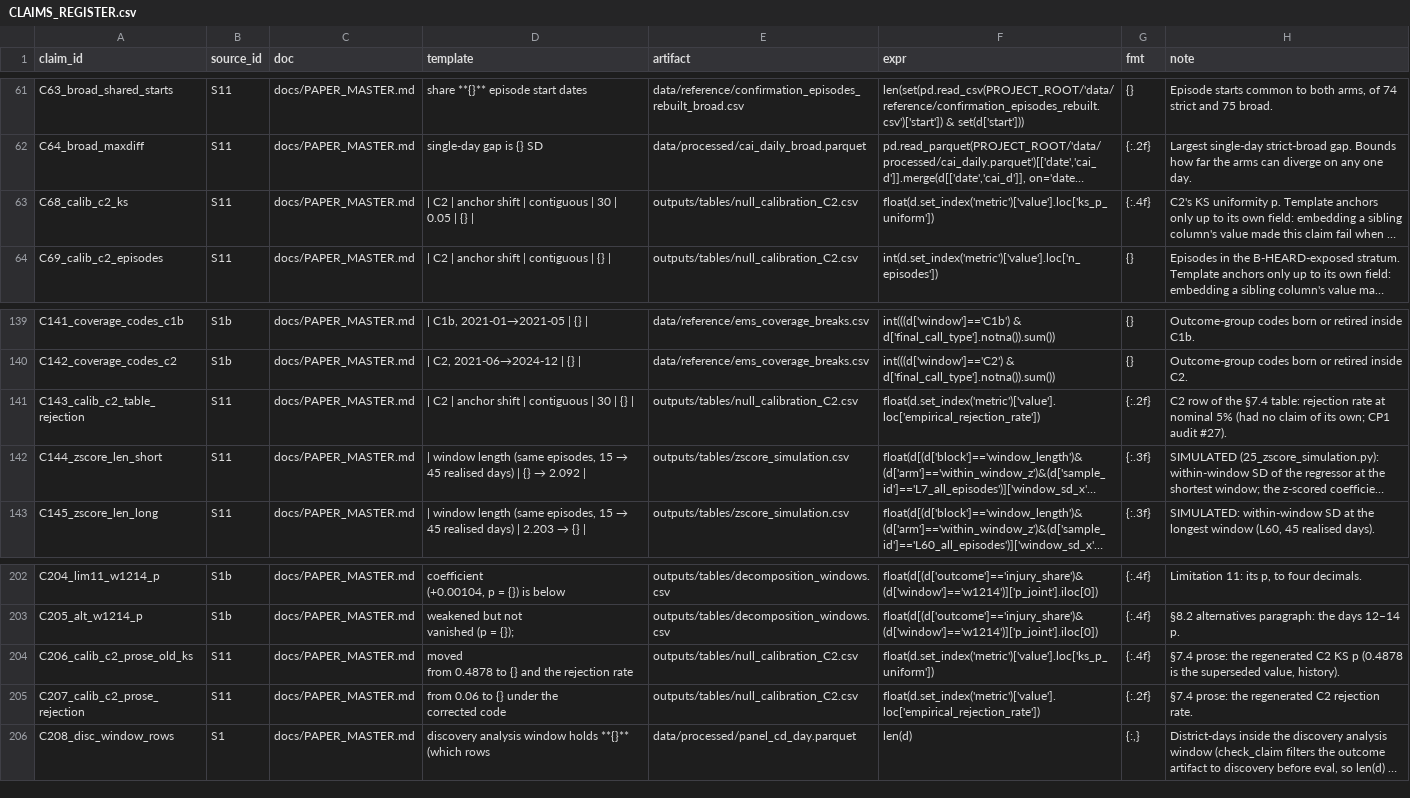
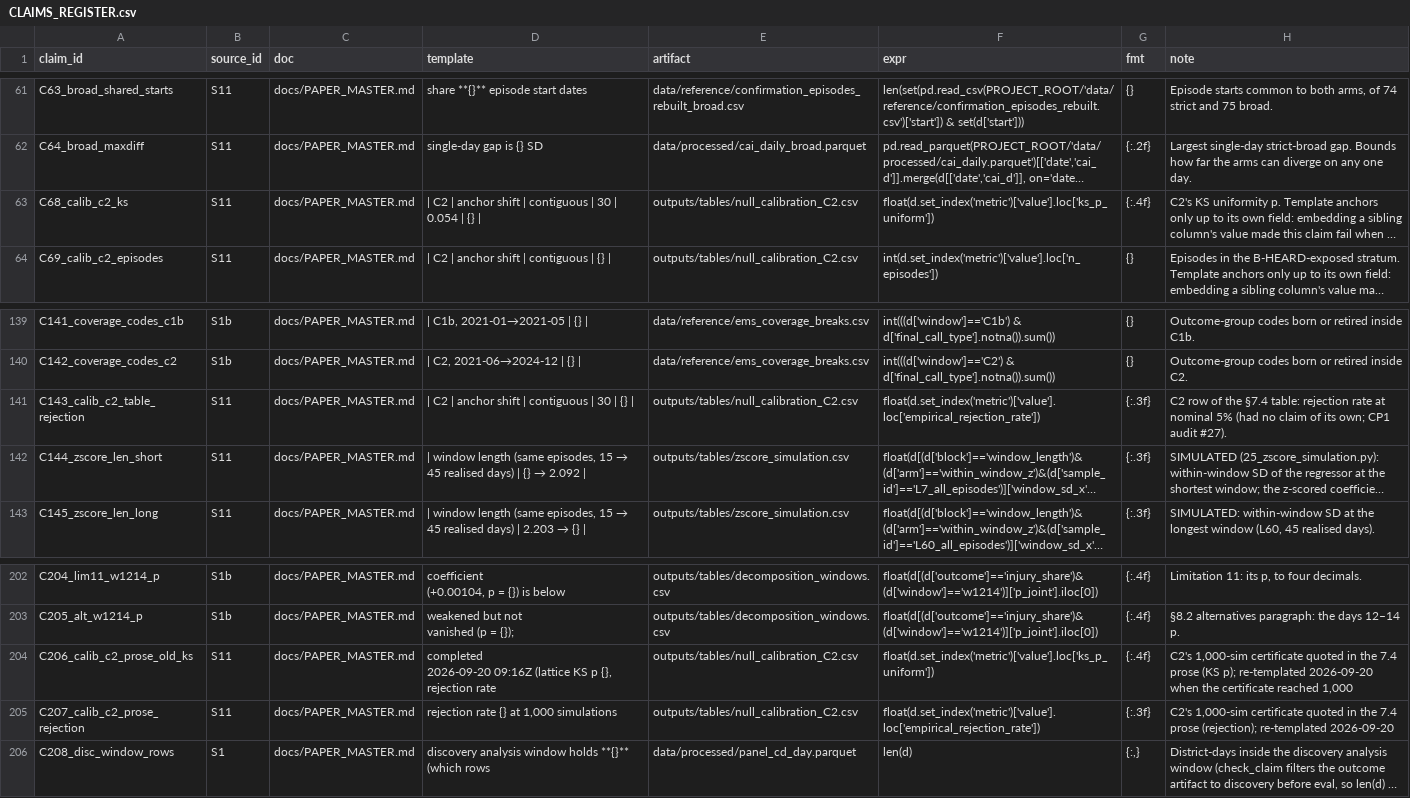
Before and after one commit to AbrahimMahmud/ems-police-awareness, a CSV file: docs/CLAIMS_REGISTER.csv, drawn as a sheet; only a part is shown, gaps mark what is left out; long unchanged cells end in …; ↵ is a line break in a cell; the diff names each change by its address in the sheet, - before the commit and + after, or states it on an @@ line.

Commit message:
C2 certified at 1,000 simulations (09:16Z: rejection 0.054 in [0.0365, 0.0635], lattice KS p 0.8221, CALIBRATED): §7.4's C2 row and prose, PAPER.md's calibration paragraph and the CP2 checklist's calibration line updated through the claims (C68/C143/C206/C207 re-anchored); every inferential stratum now certified at 1,000; gate 90/90 twice

```diff
--- a/docs/CLAIMS_REGISTER.csv
+++ b/docs/CLAIMS_REGISTER.csv
-D63 (template): …30 | 0.05 | {}…
+D63 (template): …30 | 0.054 | {}…
-G141 (fmt): {:.2f}
+G141 (fmt): {:.3f}
-D204 (template): moved ↵ from 0.4878 to {} and the rejection rate
+D204 (template): completed ↵ 2026-09-20 09:16Z (lattice KS p {}, rejection rate
-H204 (note): §7.4 prose: the regenerated C2 KS p (0.4878 is the superseded value, history).
+H204 (note): C2's 1,000-sim certificate quoted in the 7.4 prose (KS p); re-templated 2026-09-20 when the certificate reached 1,000
-D205 (template): from 0.06 to {} under the ↵ corrected code
+D205 (template): rejection rate {} at 1,000 simulations
-G205 (fmt): {:.2f}
+G205 (fmt): {:.3f}
-H205 (note): §7.4 prose: the regenerated C2 rejection rate.
+H205 (note): C2's 1,000-sim certificate quoted in the 7.4 prose (rejection); re-templated 2026-09-20
```
Also changed, not shown: 4 other files.
